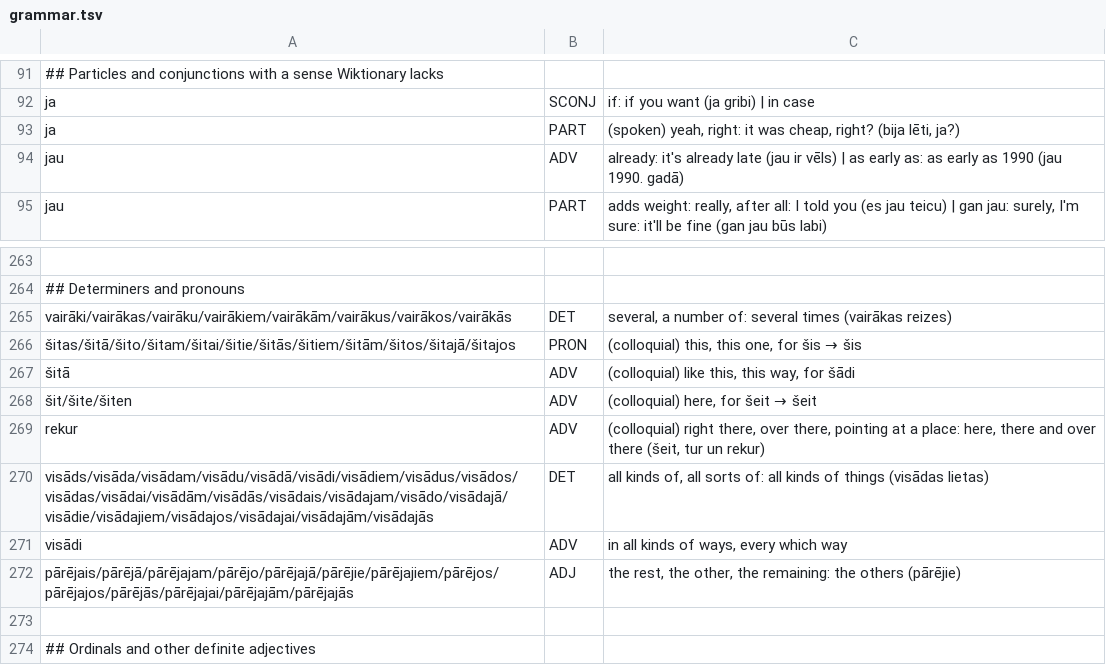
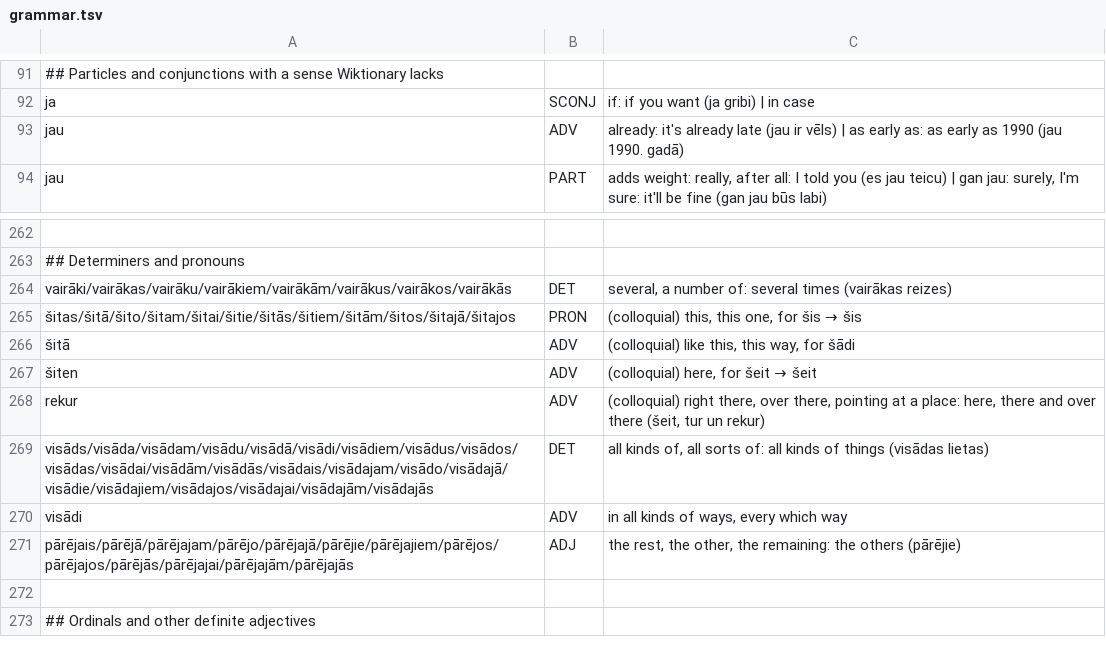
Before and after one commit to d0-lang/dict-server-ts, a TSV file: languages/lv/grammar.tsv, drawn as a sheet; only a part is shown, gaps mark what is left out; removed rows and columns are numbered as before the commit, all else as after; the diff names each change by its address in the sheet, - before the commit and + after, or states it on an @@ line.

```diff
--- a/languages/lv/grammar.tsv
+++ b/languages/lv/grammar.tsv
-row 93: ja | PART | (spoken) yeah, right: it was cheap, right? (bija lēti, ja?)
-A267: šit/šite/šiten
+A267: šiten
```
Also changed, not shown: 1 other file.
